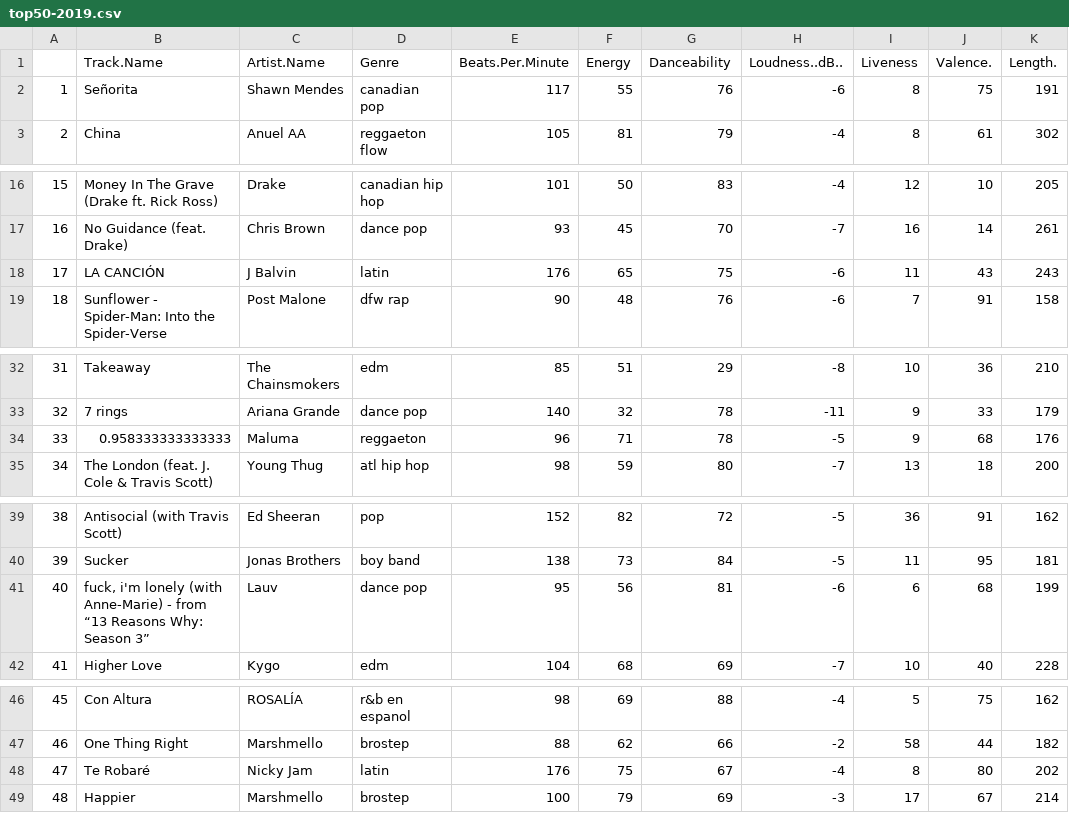
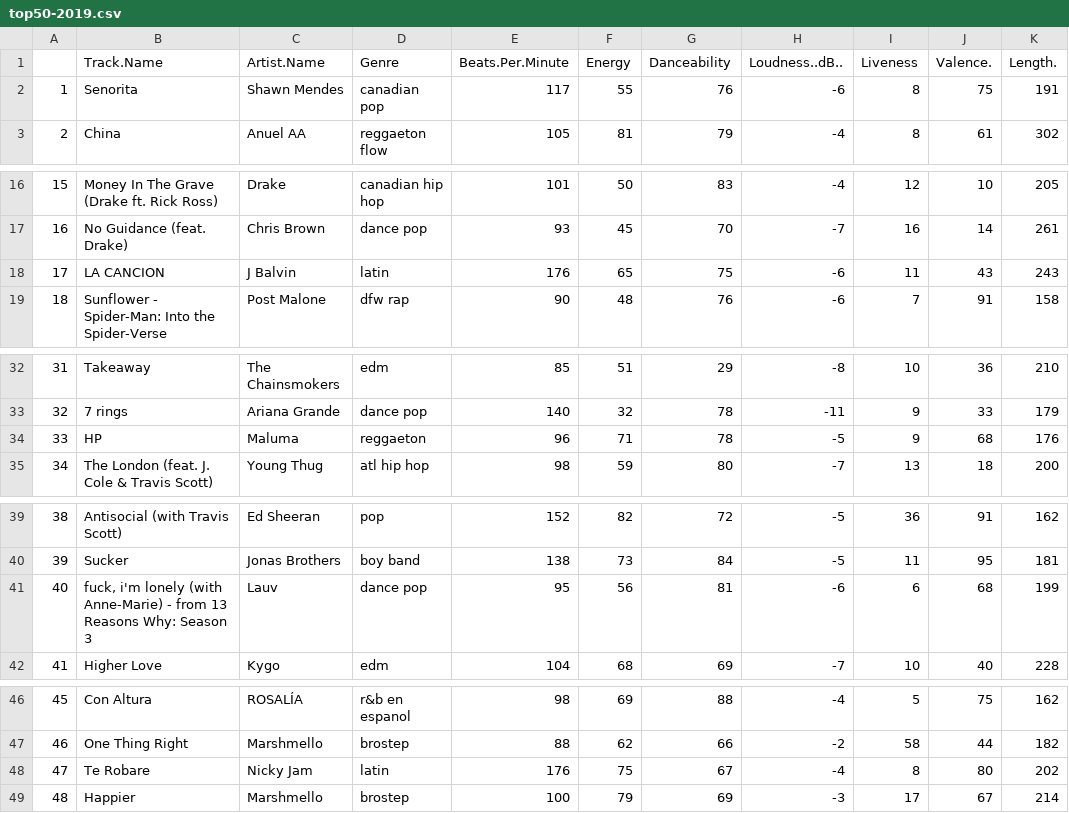
Before and after one commit to beatrizadm/data-analysis, a CSV file: data/top50-2019.csv, drawn as a sheet; only a part is shown, gaps mark what is left out; the diff names each change by its address in the sheet, - before the commit and + after, or states it on an @@ line.

Commit message:
Update top50-2019.csv

```diff
--- a/data/top50-2019.csv
+++ b/data/top50-2019.csv
-B2 (Track.Name): Señorita
+B2 (Track.Name): Senorita
-B18 (Track.Name): LA CANCIÓN
+B18 (Track.Name): LA CANCION
-B34 (Track.Name): 0.958333333333333
+B34 (Track.Name): HP
-B41 (Track.Name): …- from “13 Reasons Why: Season 3”
+B41 (Track.Name): …- from 13 Reasons Why: Season 3
-B48 (Track.Name): Te Robaré
+B48 (Track.Name): Te Robare
```
